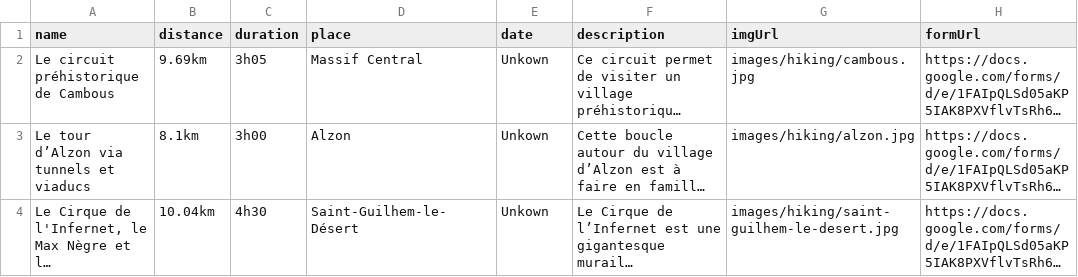
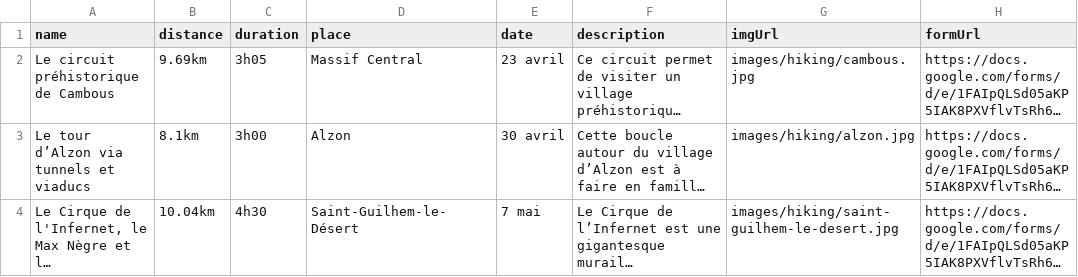
Before and after one commit to Melcrea/hiking-prod, a CSV file: assets/data/hiking.csv, drawn as a sheet; only a part is shown; long unchanged cells end in …; the diff names each change by its address in the sheet, - before the commit and + after, or states it on an @@ line.

Commit message:
update date

```diff
--- a/assets/data/hiking.csv
+++ b/assets/data/hiking.csv
-E2 (date): Unkown
+E2 (date): 23 avril
-E3 (date): Unkown
+E3 (date): 30 avril
-E4 (date): Unkown
+E4 (date): 7 mai
```
